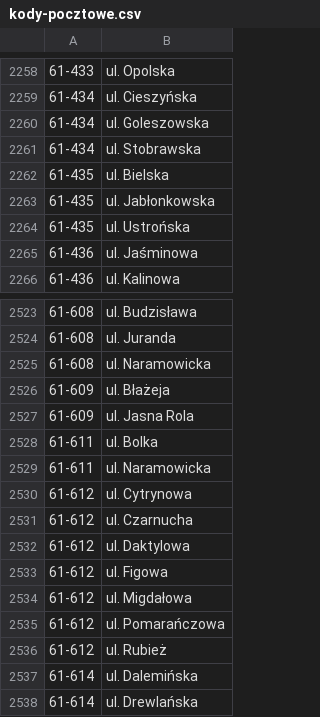
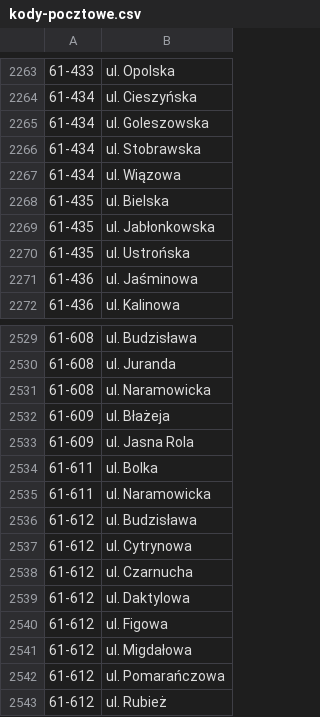
Before and after one commit to macbre/pyrabot, a CSV file: sources/kody-pocztowe.csv, drawn as a sheet; only a part is shown, gaps mark what is left out; the shorter side is filled out with more unchanged rows; the diff covers the shown part only; the diff names each change by its address in the sheet, - before the commit and + after, or states it on an @@ line.

```diff
--- a/sources/kody-pocztowe.csv
+++ b/sources/kody-pocztowe.csv
+row 2267: 61-434 | ul. Wiązowa
+row 2536: 61-612 | ul. Budzisława
```
Also changed, not shown: 5 added rows elsewhere in this file, 1 other file.
